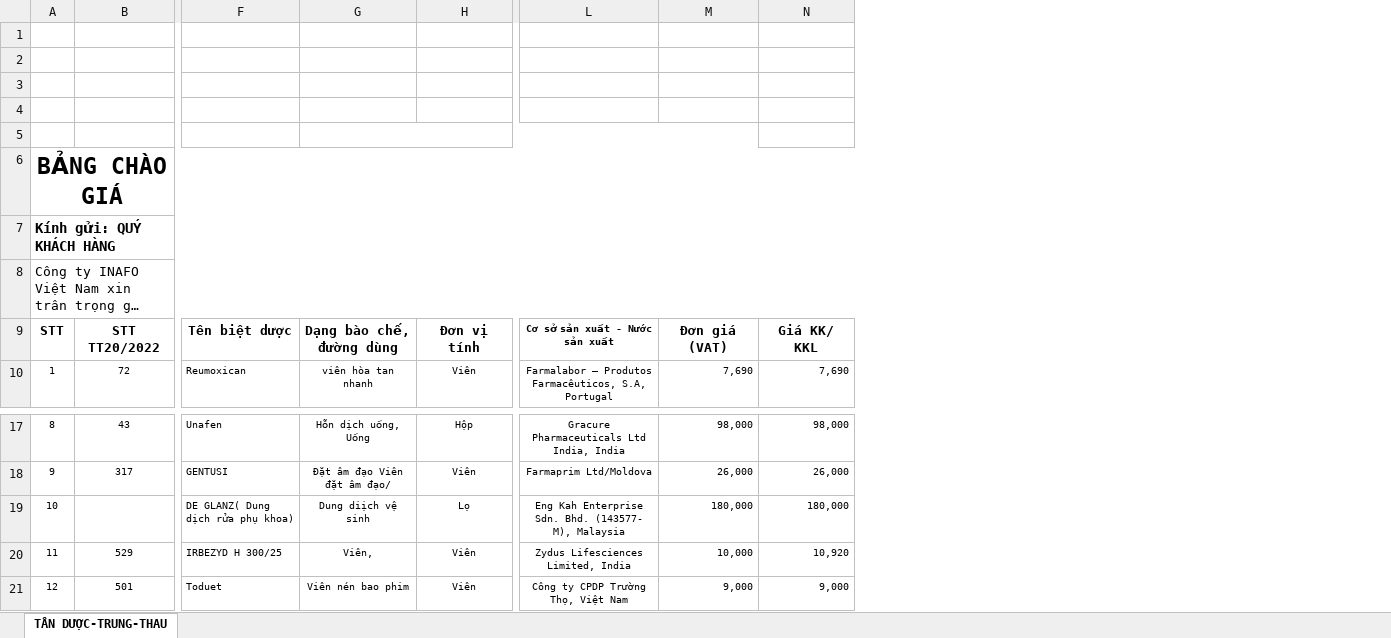
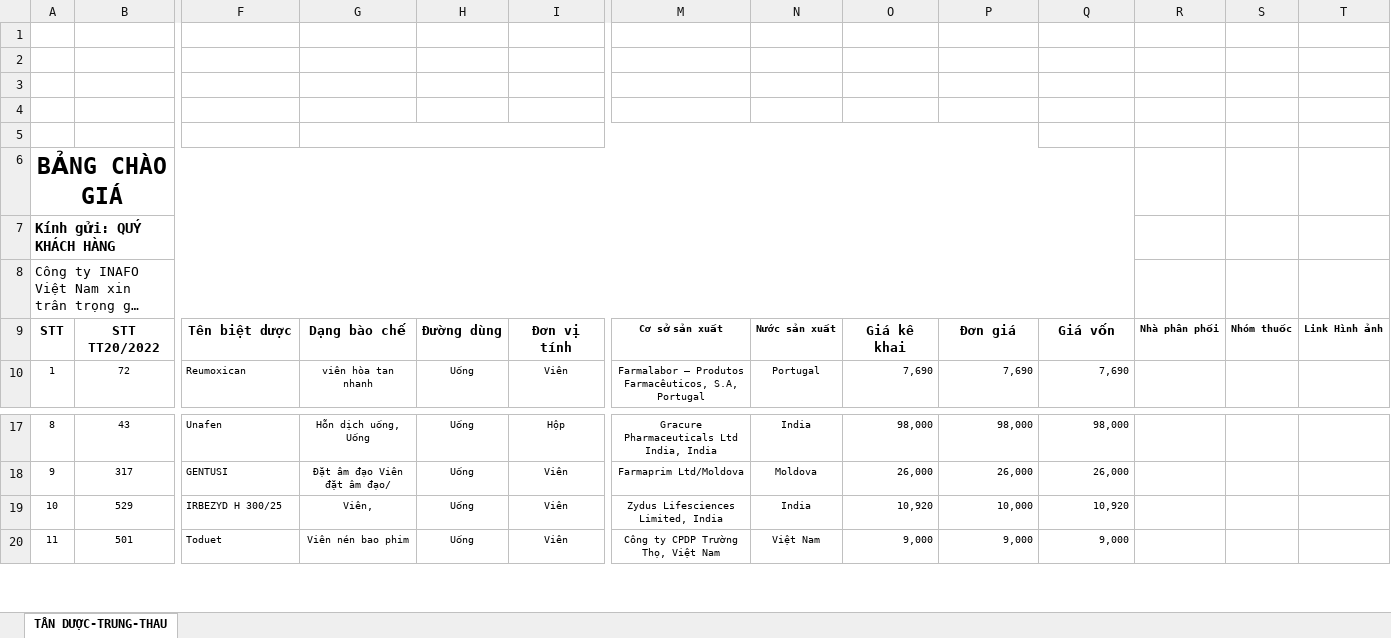
Before and after one commit to tungocvan/adminlt-laravel-12, an Excel workbook: database/imports/bang-gia-thuoc.xlsx, sheet TÂN DƯỢC-TRUNG-THAU, drawn as a sheet; only a part is shown, gaps mark what is left out; long unchanged cells end in …; values as stored, in another font and other column widths than the file's, no borders; charts and pictures not drawn; removed rows and columns are numbered as before the commit, all else as after; rows hold the shown columns only; ↵ is a line break in a cell; the diff names each change by its address in the sheet, - before the commit and + after, or states it on an @@ line.

```diff
--- a/database/imports/bang-gia-thuoc.xlsx (sheet TÂN DƯỢC-TRUNG-THAU)
+++ b/database/imports/bang-gia-thuoc.xlsx (sheet TÂN DƯỢC-TRUNG-THAU)
+column H, rows 9-10: Đường dùng | Uống; rows 17-20: all Uống
+column N, rows 9-10: Nước sản xuất | Portugal; rows 17-20: India | Moldova | India | Việt Nam
+column O, rows 9-10: Giá kê khai | 7,690; rows 17-20: 98,000 | 26,000 | 10,920 | 9,000
+column R, row 9: Nhà phân phối
+column S, row 9: Nhóm thuốc
+column T, row 9: Link Hình ảnh
-G9: Dạng bào chế, đường dùng
+G9: Dạng bào chế
-M9: Cơ sở sản xuất - Nước sản xuất
+M9: Cơ sở sản xuất
-P9: Đơn giá (VAT)
+P9: Đơn giá
-Q9: Giá KK/ KKL
+Q9: Giá vốn
-row 19: 10 |  | DE GLANZ( Dung dịch rửa phụ khoa) | Dung diịch vệ sinh | Lọ | Eng Kah Enterprise ↵ Sdn. Bhd. (143577- ↵ M), Malaysia | 180,000 | 180,000
@@ column A renumbered between rows 19 and 32 @@
```
Also changed, not shown: charts or pictures, 9 other files.
